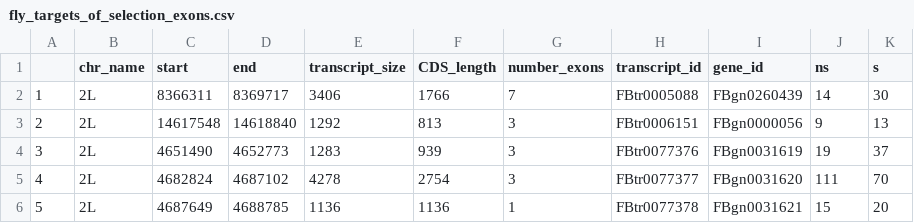
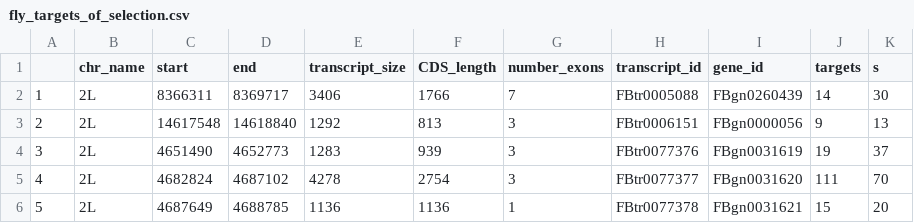
Before and after one commit to green-striped-gecko/dartR, a CSV file: inst/extdata/fly_targets_of_selection.csv (was inst/extdata/fly_targets_of_selection_exons.csv), drawn as a sheet; only a part is shown.

```diff
--- a/inst/extdata/fly_targets_of_selection_exons.csv
+++ b/inst/extdata/fly_targets_of_selection.csv
@@ -1,2 +1,2 @@
-,chr_name,start,end,transcript_size,CDS_length,number_exons,transcript_id,gene_id,ns,s
+,chr_name,start,end,transcript_size,CDS_length,number_exons,transcript_id,gene_id,targets,s
 1,2L,8366311,8369717,3406,1766,7,FBtr0005088,FBgn0260439,14,30
```
Also changed, not shown: inst/extdata/ref_variables.csv, inst/extdata/sim_variables.csv, 12 other files.
